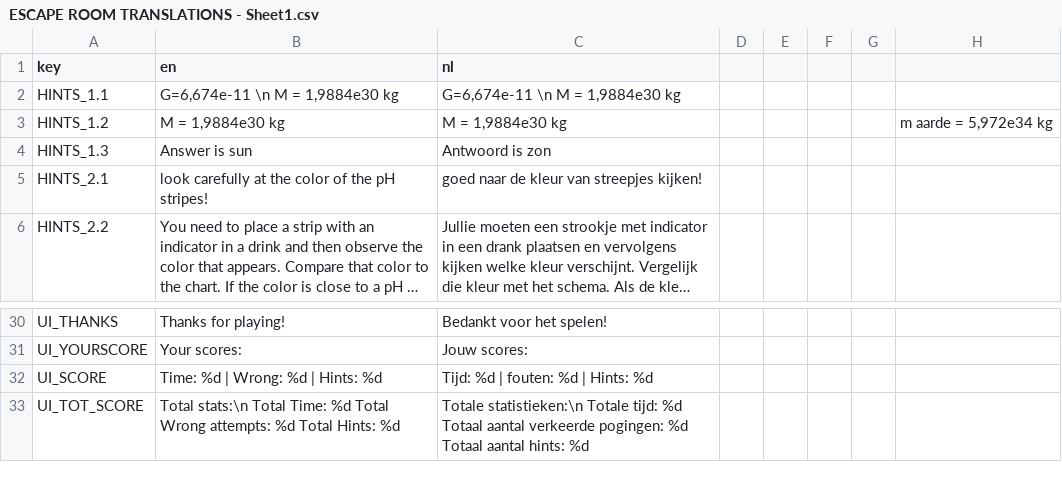
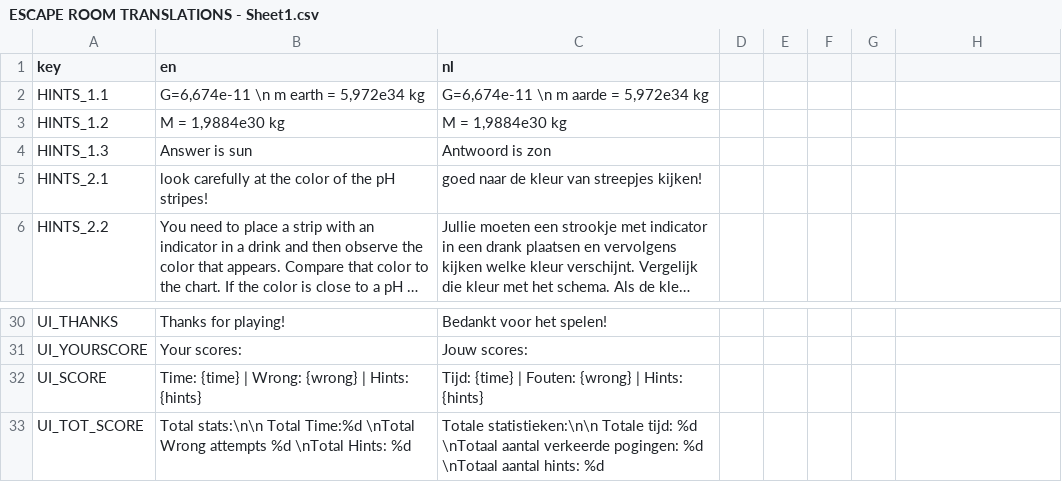
Before and after one commit to ZoeYa0/Escape-room, a CSV file: localization/ESCAPE ROOM TRANSLATIONS - Sheet1.csv, drawn as a sheet; only a part is shown, gaps mark what is left out; long unchanged cells end in …; the diff names each change by its address in the sheet, - before the commit and + after, or states it on an @@ line.

Commit message:
Commit 25 -finished changing room 2 -fixed room 6 localization bug -added separate sprite to spherereflector for changing angles

```diff
--- a/localization/ESCAPE ROOM TRANSLATIONS - Sheet1.csv
+++ b/localization/ESCAPE ROOM TRANSLATIONS - Sheet1.csv
-B2 (en): G=6,674e-11 \n M = 1,9884e30 kg
+B2 (en): G=6,674e-11 \n m earth = 5,972e34 kg
-C2 (nl): G=6,674e-11 \n M = 1,9884e30 kg
+C2 (nl): G=6,674e-11 \n m aarde = 5,972e34 kg
-H3: m aarde = 5,972e34 kg
+H3: (empty)
-B32 (en): Time: %d | Wrong: %d | Hints: %d
+B32 (en): Time: {time} | Wrong: {wrong} | Hints: {hints}
-C32 (nl): Tijd: %d | fouten: %d | Hints: %d
+C32 (nl): Tijd: {time} | Fouten: {wrong} | Hints: {hints}
-B33 (en): Total stats:\n Total Time: %d Total Wrong attempts: %d Total Hints: %d
+B33 (en): Total stats:\n\n Total Time:%d \nTotal Wrong attempts %d \nTotal Hints: %d
-C33 (nl): Totale statistieken:\n Totale tijd: %d Totaal aantal verkeerde pogingen: %d Totaal aantal hints:…
+C33 (nl): Totale statistieken:\n\n Totale tijd: %d \nTotaal aantal verkeerde pogingen: %d \nTotaal aantal hints:…
```
Also changed, not shown: 25 other files.
